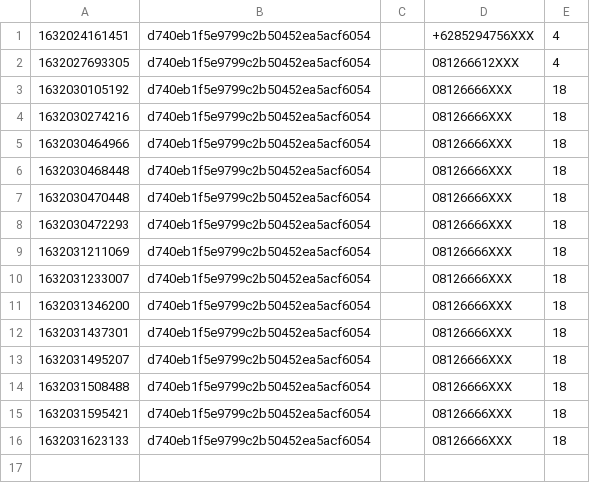
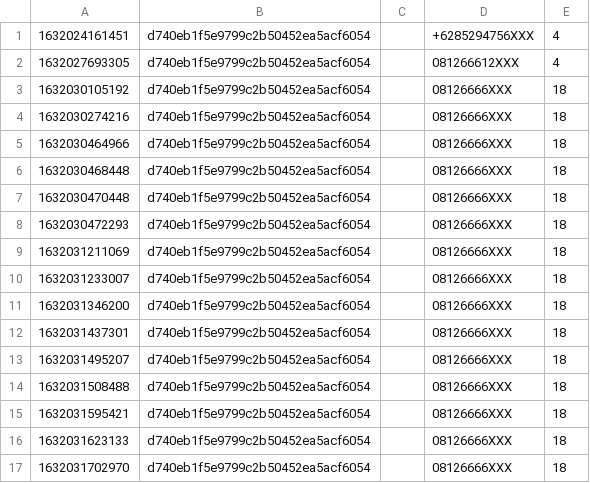
Before and after one commit to kamshory/OTP-Pi, a CSV file: resource/data/report/outbox/2021-09-19.csv, drawn as a sheet; the diff names each change by its address in the sheet, - before the commit and + after, or states it on an @@ line.

```diff
--- a/resource/data/report/outbox/2021-09-19.csv
+++ b/resource/data/report/outbox/2021-09-19.csv
+row 17: 1632031702970 | d740eb1f5e9799c2b50452ea5acf6054 |  | 08126666XXX | 18
```
Also changed, not shown: 5 other files.
